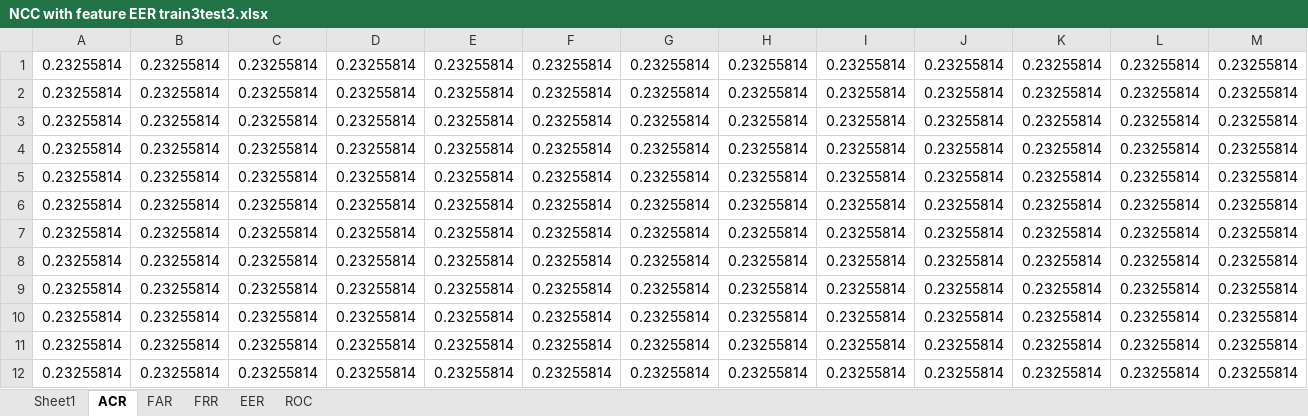
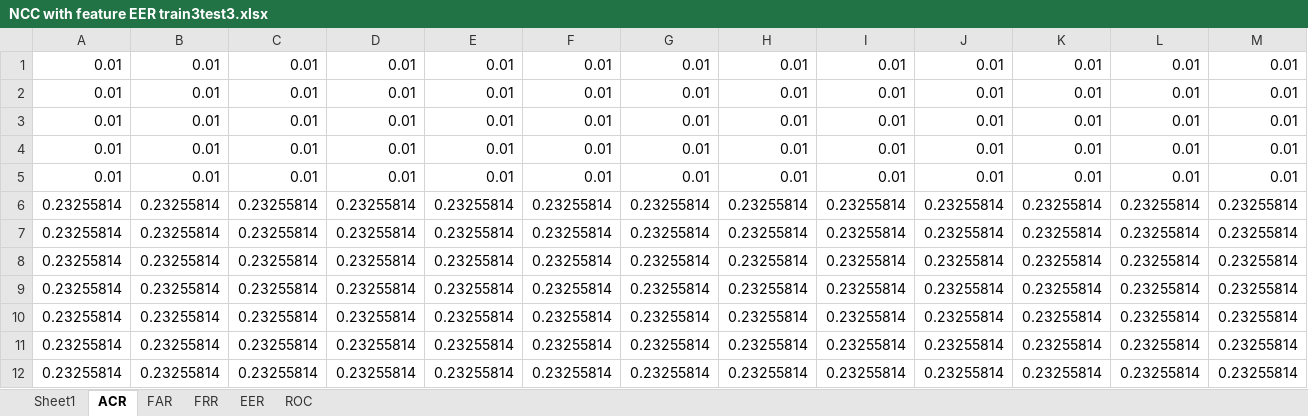
Before and after one commit to Robihamanto/mobile-authentication, an Excel workbook: New Dataset HistogramxFeature/Experiment result NCC with feature/Sit Long/EER round 1/eer_1/NCC with feature EER train3test3.xlsx, sheet ACR, drawn as a sheet; only a part is shown; values as stored, in another font and other column widths than the file's, no borders; removed rows and columns are numbered as before the commit, all else as after; rows hold the shown columns only; the diff names each change by its address in the sheet, - before the commit and + after, or states it on an @@ line.

```diff
--- a/New Dataset HistogramxFeature/Experiment result NCC with feature/Sit Long/EER round 1/eer_1/NCC with feature EER train3test3.xlsx (sheet ACR)
+++ b/New Dataset HistogramxFeature/Experiment result NCC with feature/Sit Long/EER round 1/eer_1/NCC with feature EER train3test3.xlsx (sheet ACR)
-row 1: 0.23255814 | 0.23255814 | 0.23255814 | 0.23255814 | 0.23255814 | 0.23255814 | 0.23255814 | 0.23255814 | 0.23255814 | 0.23255814 | 0.23255814 | 0.23255814 | 0.23255814
-row 2: 0.23255814 | 0.23255814 | 0.23255814 | 0.23255814 | 0.23255814 | 0.23255814 | 0.23255814 | 0.23255814 | 0.23255814 | 0.23255814 | 0.23255814 | 0.23255814 | 0.23255814
-row 3: 0.23255814 | 0.23255814 | 0.23255814 | 0.23255814 | 0.23255814 | 0.23255814 | 0.23255814 | 0.23255814 | 0.23255814 | 0.23255814 | 0.23255814 | 0.23255814 | 0.23255814
-row 4: 0.23255814 | 0.23255814 | 0.23255814 | 0.23255814 | 0.23255814 | 0.23255814 | 0.23255814 | 0.23255814 | 0.23255814 | 0.23255814 | 0.23255814 | 0.23255814 | 0.23255814
-row 5: 0.23255814 | 0.23255814 | 0.23255814 | 0.23255814 | 0.23255814 | 0.23255814 | 0.23255814 | 0.23255814 | 0.23255814 | 0.23255814 | 0.23255814 | 0.23255814 | 0.23255814
+row 1: 0.01 | 0.01 | 0.01 | 0.01 | 0.01 | 0.01 | 0.01 | 0.01 | 0.01 | 0.01 | 0.01 | 0.01 | 0.01
+row 2: 0.01 | 0.01 | 0.01 | 0.01 | 0.01 | 0.01 | 0.01 | 0.01 | 0.01 | 0.01 | 0.01 | 0.01 | 0.01
+row 3: 0.01 | 0.01 | 0.01 | 0.01 | 0.01 | 0.01 | 0.01 | 0.01 | 0.01 | 0.01 | 0.01 | 0.01 | 0.01
+row 4: 0.01 | 0.01 | 0.01 | 0.01 | 0.01 | 0.01 | 0.01 | 0.01 | 0.01 | 0.01 | 0.01 | 0.01 | 0.01
+row 5: 0.01 | 0.01 | 0.01 | 0.01 | 0.01 | 0.01 | 0.01 | 0.01 | 0.01 | 0.01 | 0.01 | 0.01 | 0.01
```
Also changed, not shown: sheet ROC, sheet FAR, sheet FRR, sheet EER, Experiment result/Histogram vs Feature Data/All Result.xlsx, New Dataset HistogramxFeature/Experiment result NCC with feature/Sit Long/Accuracy round 1/NCC with feature Accuracy Training sit_long .xlsx, 10 other files.
